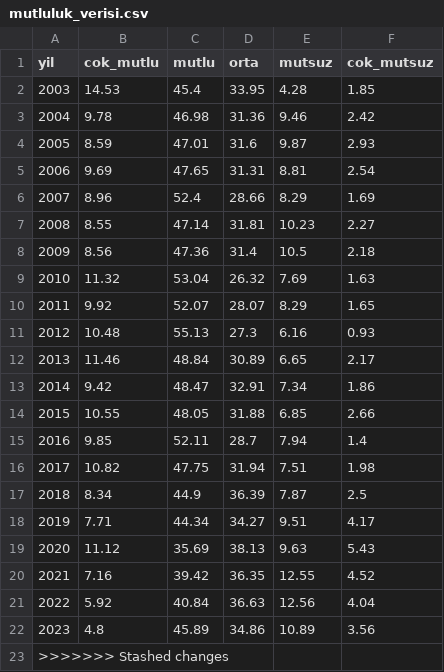
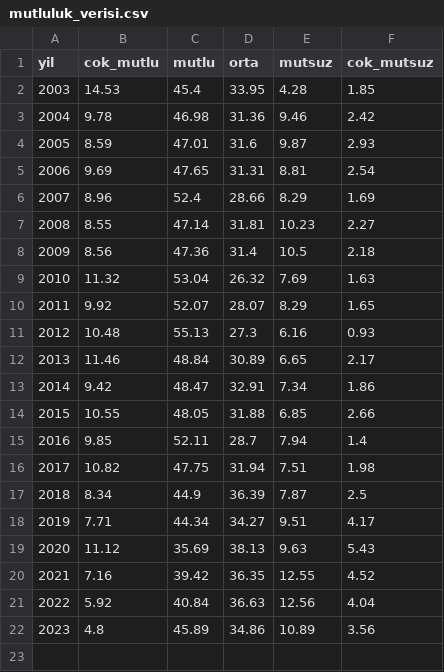
Before and after one commit to mfatihakbas/Life-Satisfaction-Analysis, a CSV file: database/mutluluk_verisi.csv, drawn as a sheet; the diff names each change by its address in the sheet, - before the commit and + after, or states it on an @@ line.

Commit message:
Update mutluluk_verisi.csv
Düzenleme

```diff
--- a/database/mutluluk_verisi.csv
+++ b/database/mutluluk_verisi.csv
-row 23: >>>>>>> Stashed changes
```
